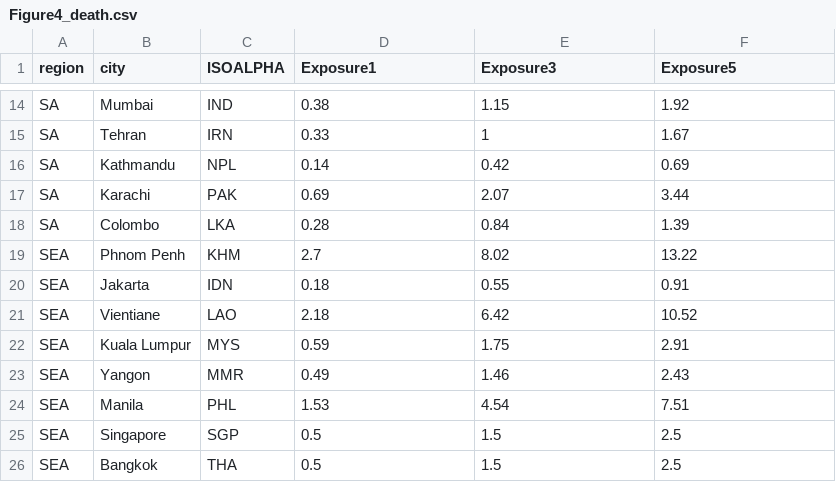
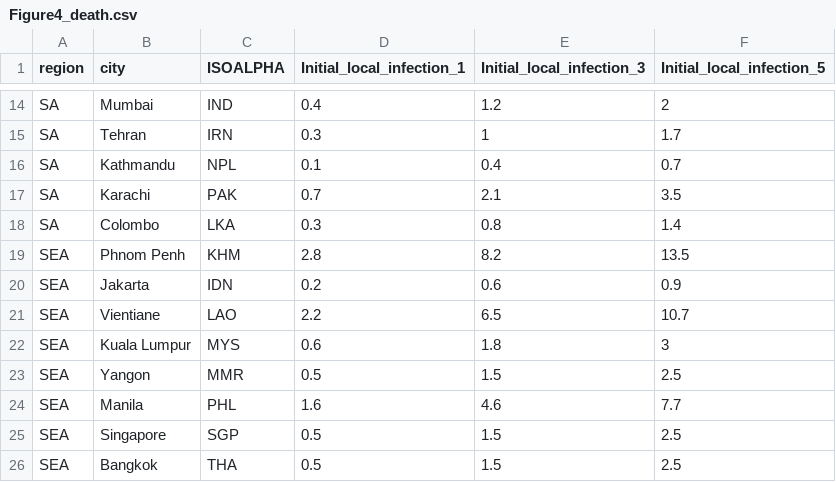
Before and after one commit to ShihuiJin/mpox_SEIR, a CSV file: simulation results/Figure4_death.csv, drawn as a sheet; only a part is shown, gaps mark what is left out; the diff covers the shown part only.

```diff
--- a/simulation results/Figure4_death.csv
+++ b/simulation results/Figure4_death.csv
@@ -1 +1 @@
-"region","city","ISOALPHA","Exposure1","Exposure3","Exposure5"
+"region","city","ISOALPHA","Initial_local_infection_1","Initial_local_infection_3","Initial_local_infection_5"
@@ -14,12 +14,12 @@
-"SA","Mumbai","IND",0.38,1.15,1.92
-"SA","Tehran","IRN",0.33,1,1.67
-"SA","Kathmandu","NPL",0.14,0.42,0.69
-"SA","Karachi","PAK",0.69,2.07,3.44
-"SA","Colombo","LKA",0.28,0.84,1.39
-"SEA","Phnom Penh","KHM",2.7,8.02,13.22
-"SEA","Jakarta","IDN",0.18,0.55,0.91
-"SEA","Vientiane","LAO",2.18,6.42,10.52
-"SEA","Kuala Lumpur","MYS",0.59,1.75,2.91
-"SEA","Yangon","MMR",0.49,1.46,2.43
-"SEA","Manila","PHL",1.53,4.54,7.51
+"SA","Mumbai","IND",0.4,1.2,2
+"SA","Tehran","IRN",0.3,1,1.7
+"SA","Kathmandu","NPL",0.1,0.4,0.7
+"SA","Karachi","PAK",0.7,2.1,3.5
+"SA","Colombo","LKA",0.3,0.8,1.4
+"SEA","Phnom Penh","KHM",2.8,8.2,13.5
+"SEA","Jakarta","IDN",0.2,0.6,0.9
+"SEA","Vientiane","LAO",2.2,6.5,10.7
+"SEA","Kuala Lumpur","MYS",0.6,1.8,3
+"SEA","Yangon","MMR",0.5,1.5,2.5
+"SEA","Manila","PHL",1.6,4.6,7.7
 "SEA","Singapore","SGP",0.5,1.5,2.5
```
Also changed, not shown: 64 edited cells elsewhere in this file, simulation results/Figure3.csv, simulation results/Figure4_case.csv, 2 other files.
